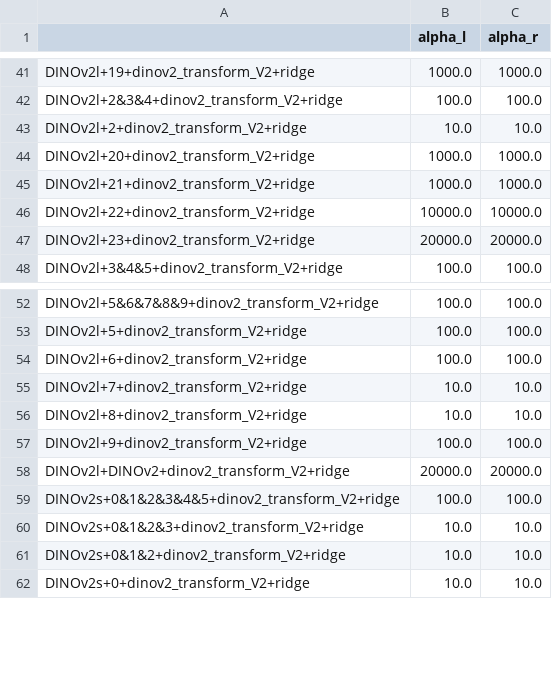
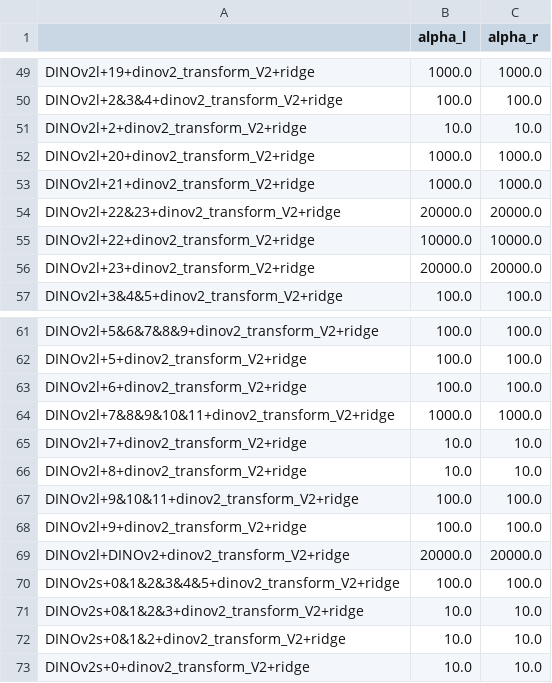
Before and after one commit to giocoal/algonauts2023-image-fMRI-encoding-model, a CSV file: files/config_subj1/global/alpha_subj_layer.csv, drawn as a sheet; only a part is shown, gaps mark what is left out; the diff covers the shown part only; the diff names each change by its address in the sheet, - before the commit and + after, or states it on an @@ line.

```diff
--- a/files/config_subj1/global/alpha_subj_layer.csv
+++ b/files/config_subj1/global/alpha_subj_layer.csv
+row 54: DINOv2l+22&23+dinov2_transform_V2+ridge | 20000.0 | 20000.0
+row 64: DINOv2l+7&8&9&10&11+dinov2_transform_V2+ridge | 1000.0 | 1000.0
+row 67: DINOv2l+9&10&11+dinov2_transform_V2+ridge | 100.0 | 100.0
```
Also changed, not shown: 13 added rows elsewhere in this file, 9 other files.
